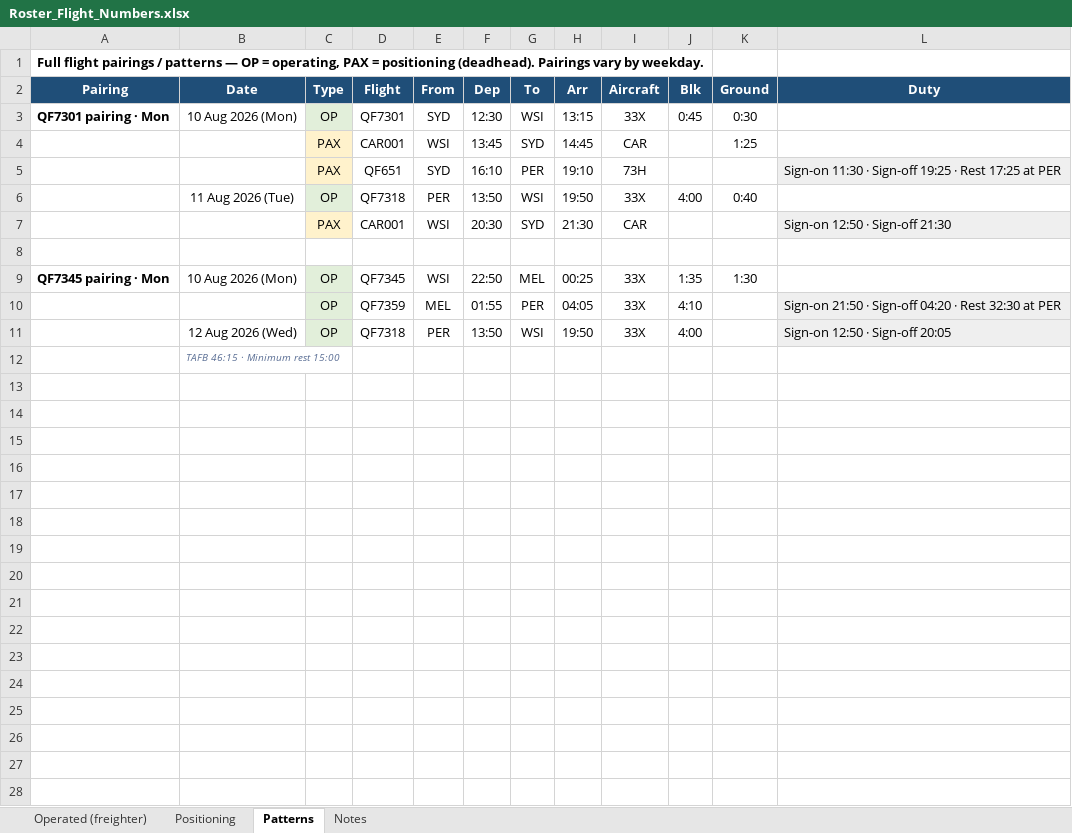
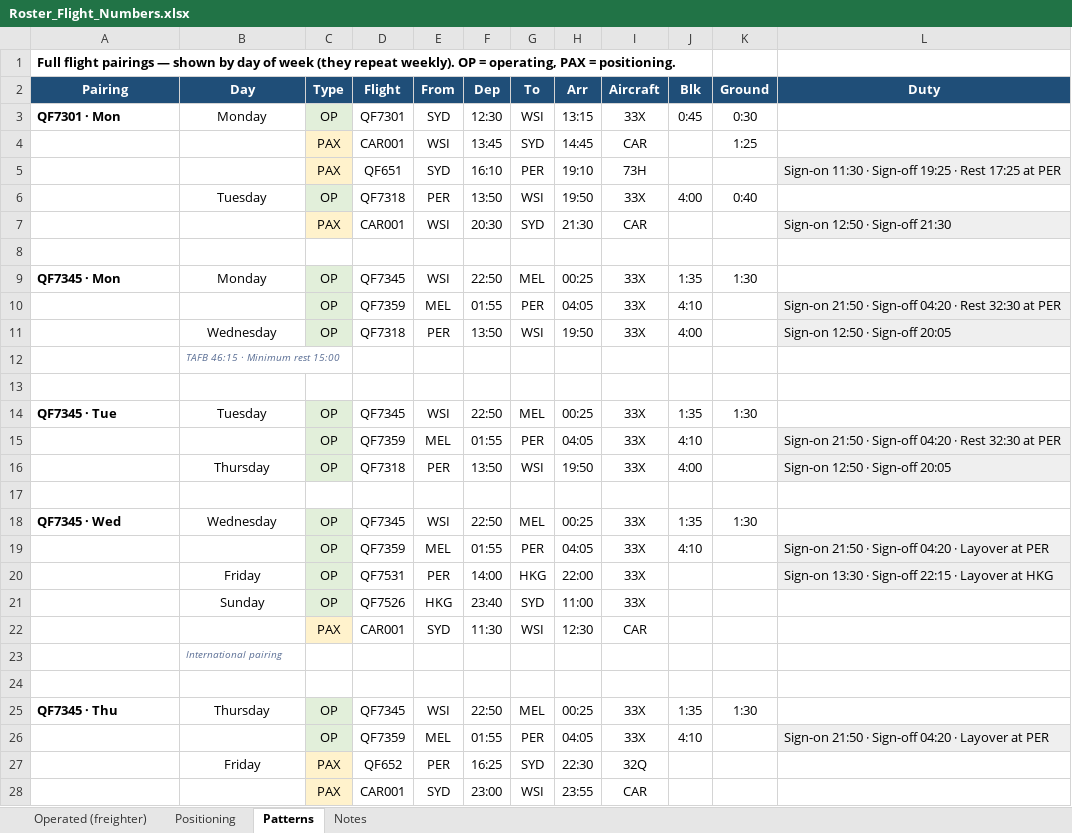
Before and after one commit to EFA-ROSTERALLOWANCE/Route-map, an Excel workbook: Roster_Flight_Numbers.xlsx, sheet Patterns, drawn as a sheet; only a part is shown; values as stored, in another font and other column widths than the file's, no borders; the diff covers the shown part only; the diff names each change by its address in the sheet, - before the commit and + after, or states it on an @@ line.

```diff
--- a/Roster_Flight_Numbers.xlsx (sheet Patterns)
+++ b/Roster_Flight_Numbers.xlsx (sheet Patterns)
-A1 (Pairing): …flight pairings / patterns — OP = operating, PAX = positioning (deadhead). Pairings vary by weekday.
+A1 (Pairing): …flight pairings — shown by day of week (they repeat weekly). OP = operating, PAX = positioning.
-B2: Date
+B2: Day
-A3 (Pairing): QF7301 pairing · Mon
+A3 (Pairing): QF7301 · Mon
-B3 (Day): 10 Aug 2026 (Mon)
+B3 (Day): Monday
-B6 (Day): 11 Aug 2026 (Tue)
+B6 (Day): Tuesday
-A9 (Pairing): QF7345 pairing · Mon
+A9 (Pairing): QF7345 · Mon
-B9 (Day): 10 Aug 2026 (Mon)
+B9 (Day): Monday
-B11 (Day): 12 Aug 2026 (Wed)
+B11 (Day): Wednesday
+row 13: (empty)
+row 14: QF7345 · Tue | Tuesday | OP | QF7345 | WSI | 22:50 | MEL | 00:25 | 33X | 1:35 | 1:30
+row 15:  |  | OP | QF7359 | MEL | 01:55 | PER | 04:05 | 33X | 4:10 |  | Sign-on 21:50 · Sign-off 04:20 · Rest 32:30 at PER
+row 16:  | Thursday | OP | QF7318 | PER | 13:50 | WSI | 19:50 | 33X | 4:00 |  | Sign-on 12:50 · Sign-off 20:05
+row 17: (empty)
+row 18: QF7345 · Wed | Wednesday | OP | QF7345 | WSI | 22:50 | MEL | 00:25 | 33X | 1:35 | 1:30
+row 19:  |  | OP | QF7359 | MEL | 01:55 | PER | 04:05 | 33X | 4:10 |  | Sign-on 21:50 · Sign-off 04:20 · Layover at PER
+row 20:  | Friday | OP | QF7531 | PER | 14:00 | HKG | 22:00 | 33X |  |  | Sign-on 13:30 · Sign-off 22:15 · Layover at HKG
+row 21:  | Sunday | OP | QF7526 | HKG | 23:40 | SYD | 11:00 | 33X
+row 22:  |  | PAX | CAR001 | SYD | 11:30 | WSI | 12:30 | CAR
+row 23:  | International pairing
+row 24: (empty)
+row 25: QF7345 · Thu | Thursday | OP | QF7345 | WSI | 22:50 | MEL | 00:25 | 33X | 1:35 | 1:30
+row 26:  |  | OP | QF7359 | MEL | 01:55 | PER | 04:05 | 33X | 4:10 |  | Sign-on 21:50 · Sign-off 04:20 · Layover at PER
+row 27:  | Friday | PAX | QF652 | PER | 16:25 | SYD | 22:30 | 32Q
+row 28:  |  | PAX | CAR001 | SYD | 23:00 | WSI | 23:55 | CAR
```
Also changed, not shown: 1 added row elsewhere in this sheet, 1 other file.
